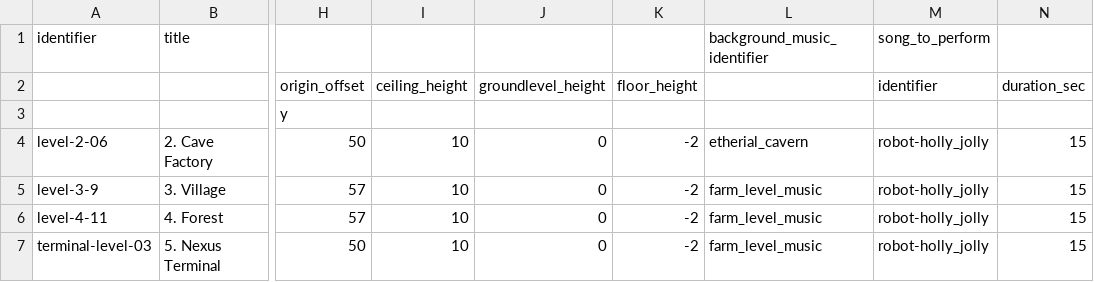
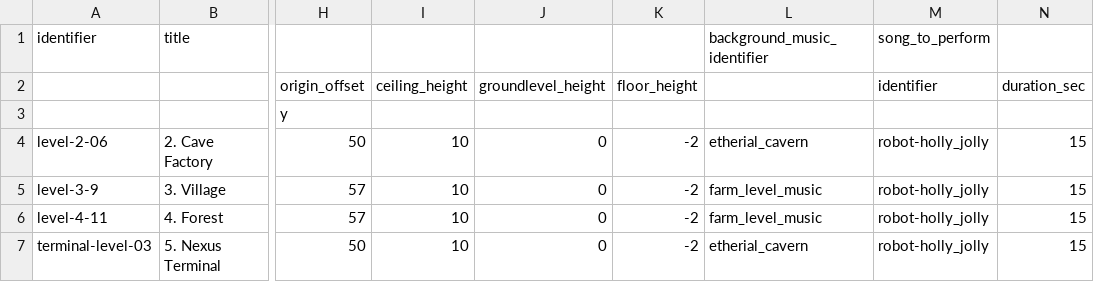
Before and after one commit to MarkOates/Krampus2023-Robieo, a CSV file: bin/data/levels/universe.csv, drawn as a sheet; only a part is shown, gaps mark what is left out; the diff names each change by its address in the sheet, - before the commit and + after, or states it on an @@ line.

```diff
--- a/bin/data/levels/universe.csv
+++ b/bin/data/levels/universe.csv
-L7: farm_level_music
+L7: etherial_cavern
```
Also changed, not shown: 7 other files.
